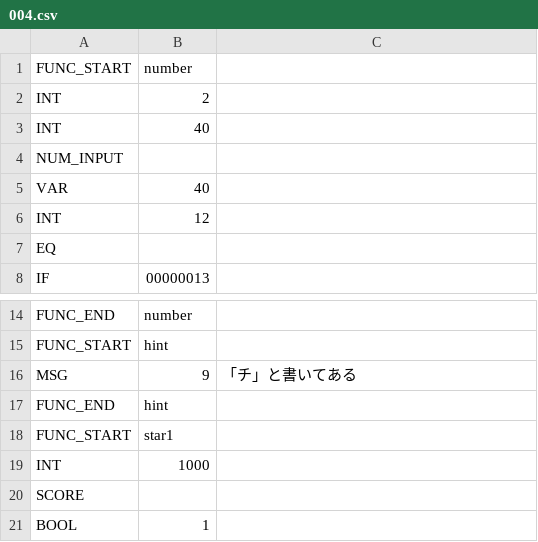
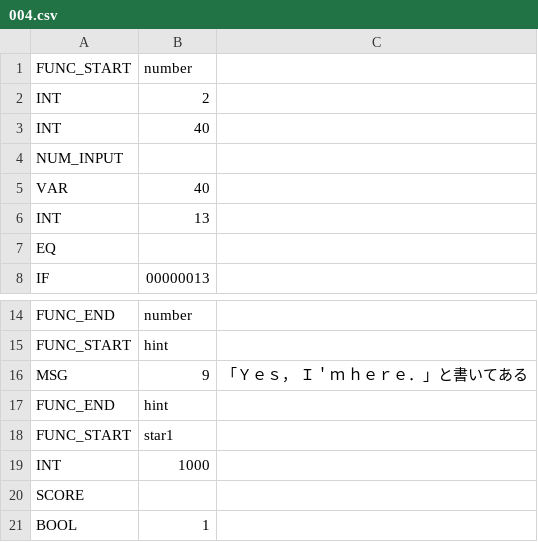
Before and after one commit to syun77/EscEditor3, a CSV file: html5/bin/assets/data/scene004/004.csv, drawn as a sheet; only a part is shown, gaps mark what is left out.

```diff
--- a/html5/bin/assets/data/scene004/004.csv
+++ b/html5/bin/assets/data/scene004/004.csv
@@ -5,3 +5,3 @@ NUM_INPUT
 VAR,40
-INT,12
+INT,13
 EQ
@@ -15,3 +15,3 @@ FUNC_END,number
 FUNC_START,hint
-MSG,9,「チ」と書いてある
+MSG,9,「Ｙｅｓ，　Ｉ＇ｍ　ｈｅｒｅ．」と書いてある
 FUNC_END,hint
```
Also changed, not shown: assets/data/scene008/008.csv, html5/bin/assets/data/scene003/003.csv, 26 other files.
